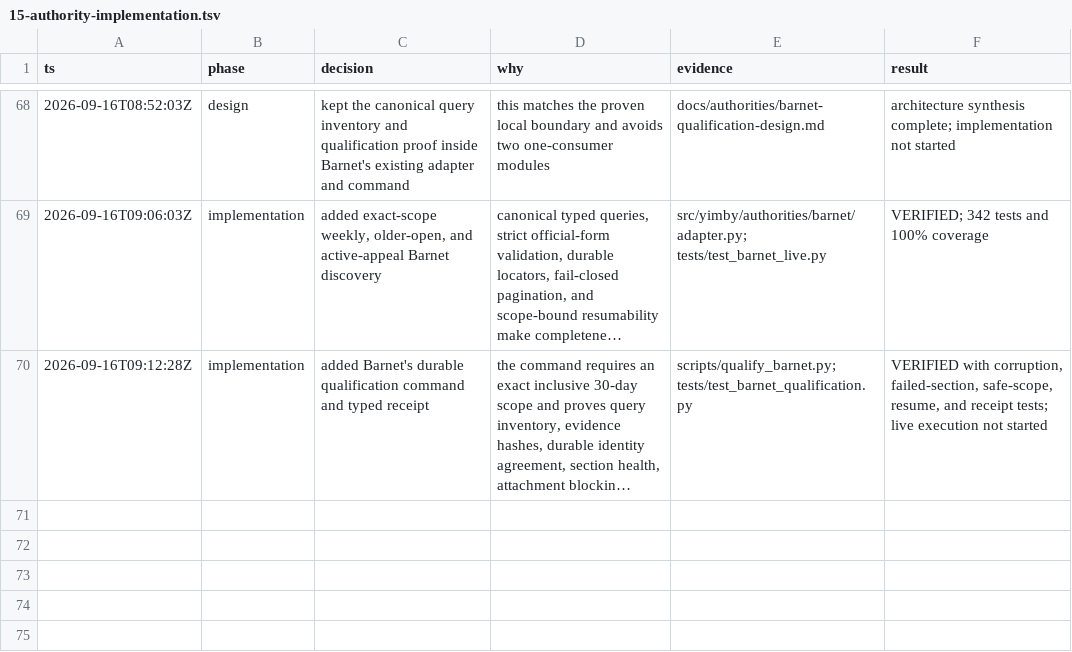
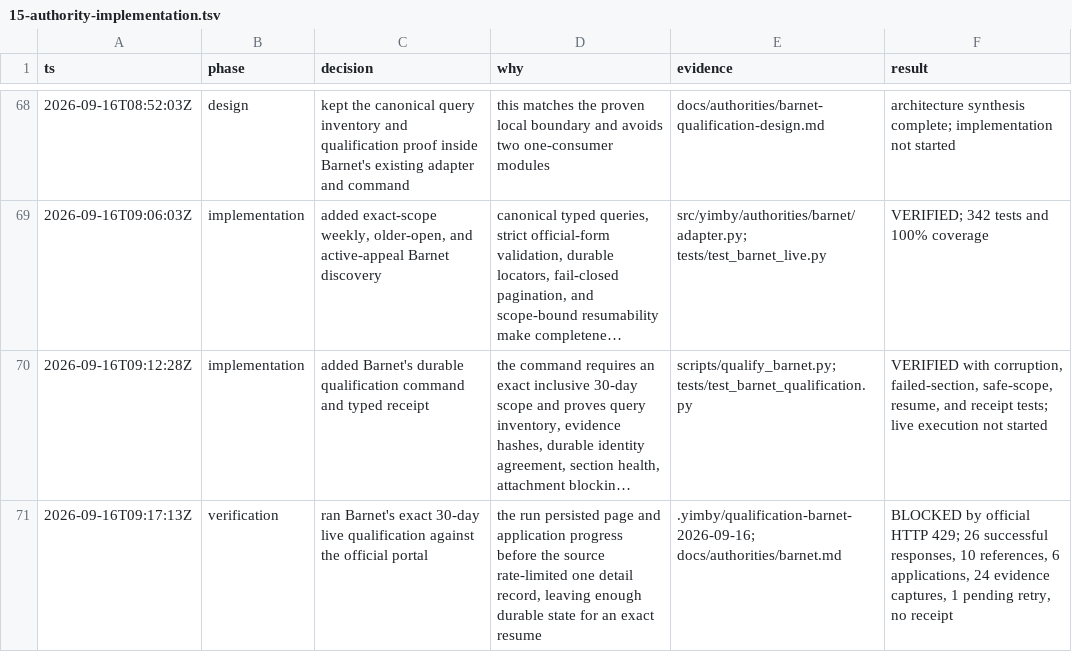
Before and after one commit to kstathou/uk-planning-applications, a TSV file: .audit/15-authority-implementation.tsv, drawn as a sheet; only a part is shown, gaps mark what is left out; long unchanged cells end in …; the diff names each change by its address in the sheet, - before the commit and + after, or states it on an @@ line.

Commit message:
docs: record Barnet qualification blocker

```diff
--- a/.audit/15-authority-implementation.tsv
+++ b/.audit/15-authority-implementation.tsv
+row 71: 2026-09-16T09:17:13Z | verification | ran Barnet's exact 30-day live qualification against the official portal | the run persisted page and application progress before the source rate-limited one detail record, leaving enough durable state for an exact resume | .yimby/qualification-barnet-2026-09-16; docs/authorities/barnet.md | BLOCKED by official HTTP 429; 26 successful responses, 10 references, 6 applications, 24 evidence captures, 1 pending retry, no receipt
```
Also changed, not shown: 5 other files.
